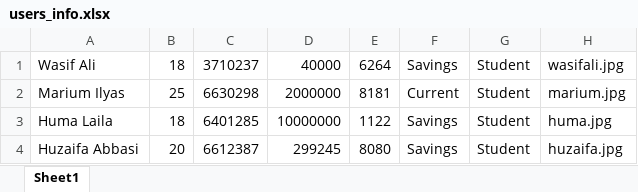
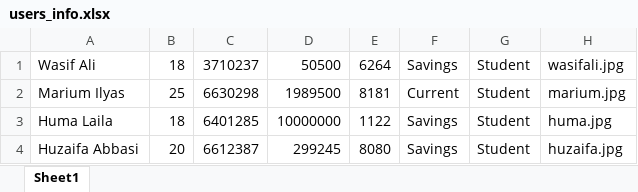
Before and after one commit to WaxifAlee/ATM-System-Project, an Excel workbook: users_info.xlsx, sheet Sheet1, drawn as a sheet; values as stored, in another font and other column widths than the file's, no borders; the diff names each change by its address in the sheet, - before the commit and + after, or states it on an @@ line.

```diff
--- a/users_info.xlsx (sheet Sheet1)
+++ b/users_info.xlsx (sheet Sheet1)
-D1: 40000
+D1: 50500
-D2: 2000000
+D2: 1989500
```
Also changed, not shown: 3 other files.
